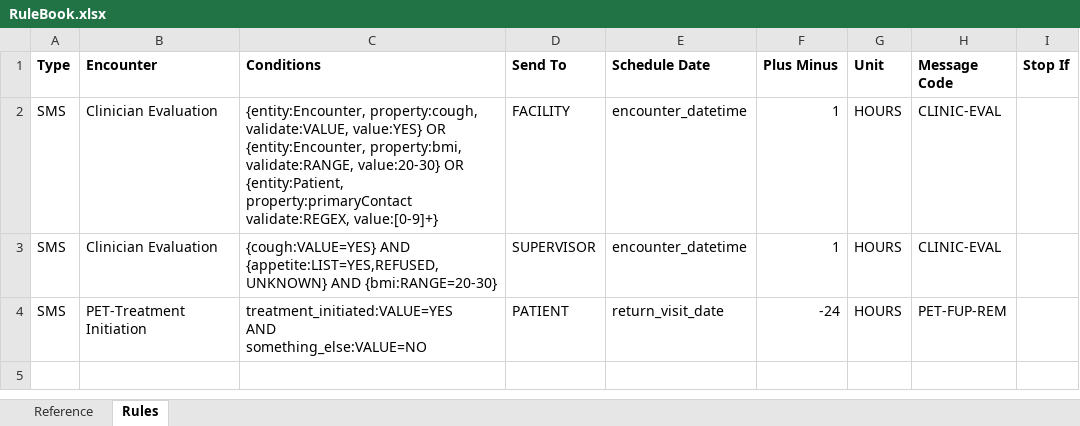
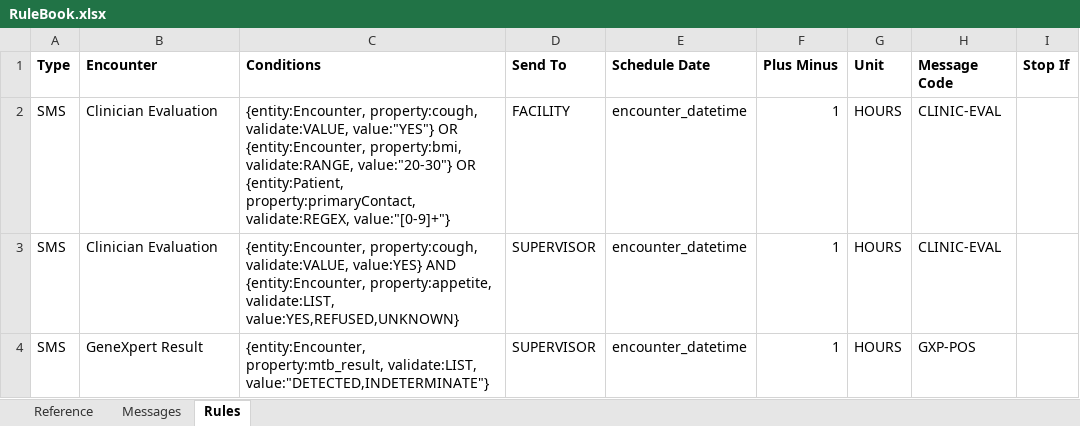
Before and after one commit to InteractiveHealthSolutions/gfatm-notifications-sms, an Excel workbook: src/main/resources/rules/RuleBook.xlsx, sheet Rules, drawn as a sheet; values as stored, in another font and other column widths than the file's, no borders; removed rows and columns are numbered as before the commit, all else as after; ↵ is a line break in a cell; the diff names each change by its address in the sheet, - before the commit and + after, or states it on an @@ line.

Commit message:
- Completed validateSingleCondition() method to check a single condition - Handling multiple validation types (VALUE, RANGE, REGEX, QUERY) to validateSingleCondition() method - Created getEntityPropertyValue() method to fetch a value from attributes or methods of given entity using Reflection - Moved the role of fetching Observations from validateConditions() to run()
Refactoring:
- Moved Rule, RuleBook and some SmsContext methods to common
- Added NotificationTypes enum
- Created toString() methods for Entity classes
- Changed Encounter.observations from Map to List
- Added getValue() method to Observation class which returns an Object
from any of the value attributes
- Created new dependency in pom.xml to read new Excel sheets

```diff
--- a/src/main/resources/rules/RuleBook.xlsx (sheet Rules)
+++ b/src/main/resources/rules/RuleBook.xlsx (sheet Rules)
+sheet tab: Messages
-C2 (Conditions): …property:cough, validate:VALUE, value:YES} OR {entity:Encounter, property:bmi, validate:RANGE, value:20-30} OR {entity:Patient, property:primaryContact validate:REGEX, value:[0-9]+}
+C2 (Conditions): …property:cough, validate:VALUE, value:"YES"} OR {entity:Encounter, property:bmi, validate:RANGE, value:"20-30"} OR {entity:Patient, property:primaryContact, validate:REGEX, value:"[0-9]+"}
-C3 (Conditions): {cough:VALUE=YES} AND {appetite:LIST=YES,REFUSED,UNKNOWN} AND {bmi:RANGE=20-30}
+C3 (Conditions): {entity:Encounter, property:cough, validate:VALUE, value:YES} AND {entity:Encounter, property:appetite, validate:LIST, value:YES,REFUSED,UNKNOWN}
-row 4: SMS | PET-Treatment Initiation | treatment_initiated:VALUE=YES ↵ AND ↵ something_else:VALUE=NO | PATIENT | return_visit_date | -24 | HOURS | PET-FUP-REM
+row 4: SMS | GeneXpert Result | {entity:Encounter, property:mtb_result, validate:LIST, value:"DETECTED,INDETERMINATE"} | SUPERVISOR | encounter_datetime | 1 | HOURS | GXP-POS
```
Also changed, not shown: 10 other files.
